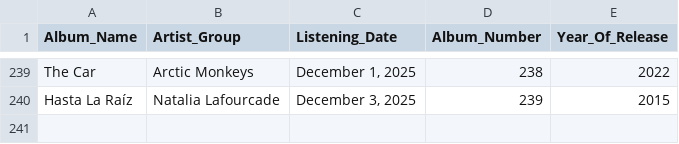
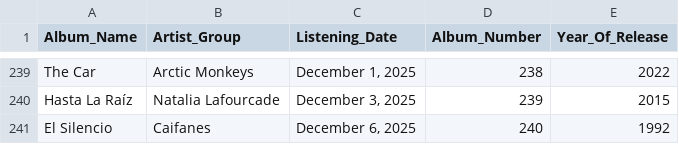
Before and after one commit to ch0fas/ch0fas.github.io, a CSV file: assets/data/albums.csv, drawn as a sheet; only a part is shown, gaps mark what is left out; the diff names each change by its address in the sheet, - before the commit and + after, or states it on an @@ line.

Commit message:
added El Silencio to MREG

```diff
--- a/assets/data/albums.csv
+++ b/assets/data/albums.csv
+row 241: El Silencio | Caifanes | December 6, 2025 | 240 | 1992
```
